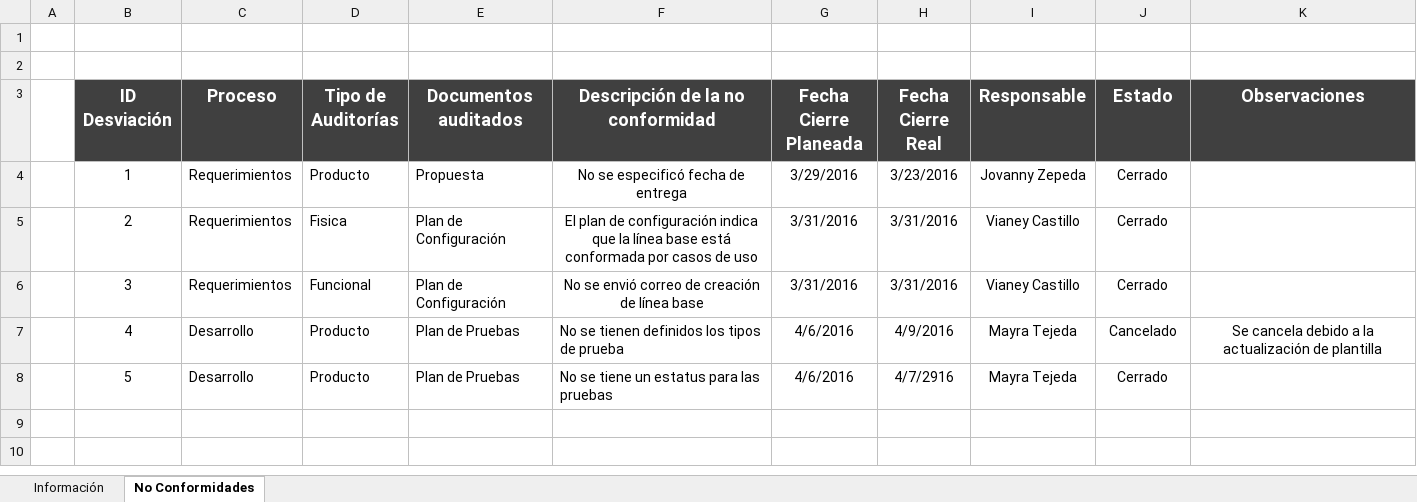
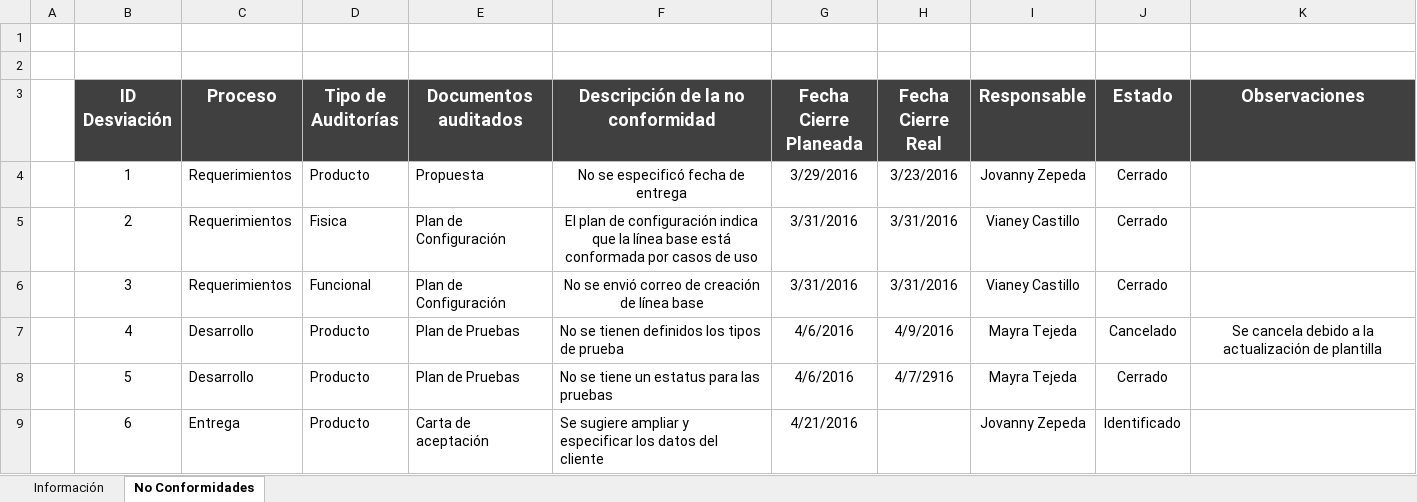
Before and after one commit to jovannyzepeda/Bisoltec, an Excel workbook: Proyectos/Viaticos/05. Calidad/Viaticos-ReporteNoConformidades.xlsx, sheet No Conformidades, drawn as a sheet; values as stored, in another font and other column widths than the file's, no borders; charts and pictures not drawn; the diff names each change by its address in the sheet, - before the commit and + after, or states it on an @@ line.

Commit message:
Reporte No Conformidades
No Conformidades carta de aceptación

```diff
--- a/Proyectos/Viaticos/05. Calidad/Viaticos-ReporteNoConformidades.xlsx (sheet No Conformidades)
+++ b/Proyectos/Viaticos/05. Calidad/Viaticos-ReporteNoConformidades.xlsx (sheet No Conformidades)
+row 9:  | 6 | Entrega | Producto | Carta de aceptación | Se sugiere ampliar y especificar los datos del cliente | 4/21/2016 |  | Jovanny Zepeda | Identificado
```
Also changed, not shown: sheet Información, charts or pictures.
